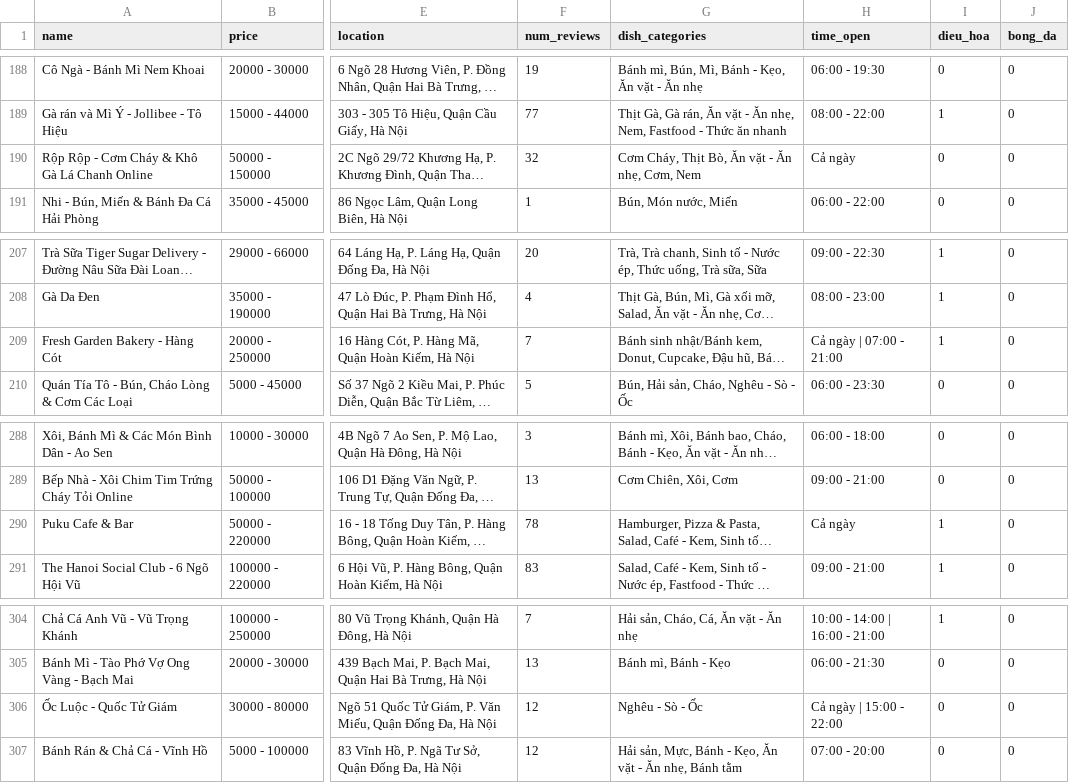
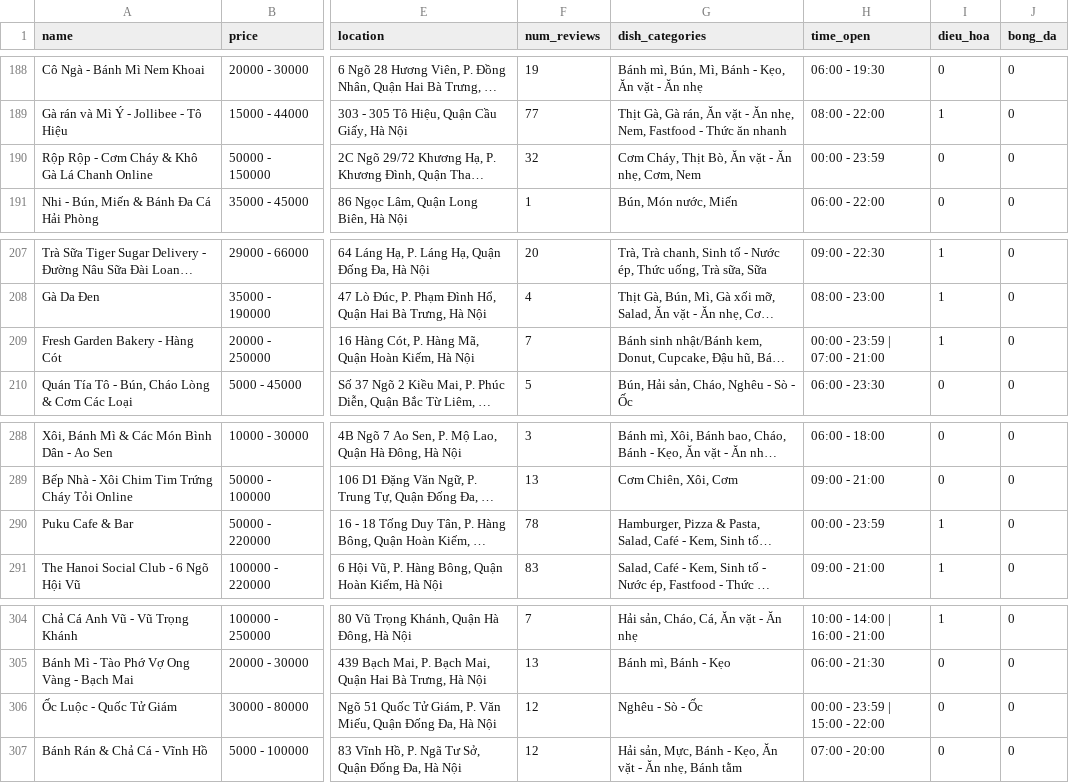
Before and after one commit to longddaays/DSS-Project-20221, a CSV file: data/dss_data_prep.csv, drawn as a sheet; only a part is shown, gaps mark what is left out; long unchanged cells end in …; the diff names each change by its address in the sheet, - before the commit and + after, or states it on an @@ line.

Commit message:
update DB connection and time_open filter

```diff
--- a/data/dss_data_prep.csv
+++ b/data/dss_data_prep.csv
-H190 (time_open): Cả ngày
+H190 (time_open): 00:00 - 23:59
-H209 (time_open): Cả ngày | 07:00 - 21:00
+H209 (time_open): 00:00 - 23:59 | 07:00 - 21:00
-H290 (time_open): Cả ngày
+H290 (time_open): 00:00 - 23:59
-H306 (time_open): Cả ngày | 15:00 - 22:00
+H306 (time_open): 00:00 - 23:59 | 15:00 - 22:00
```
Also changed, not shown: 4 other files.
